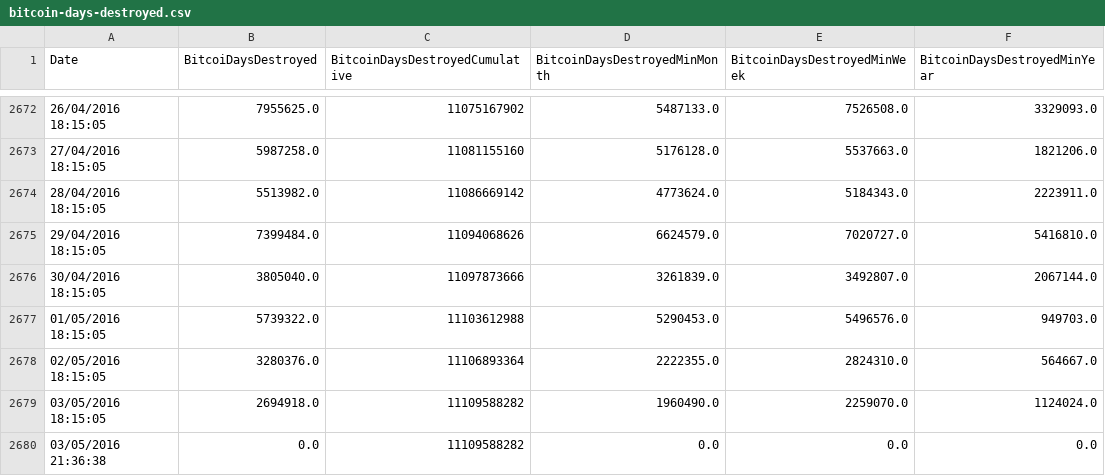
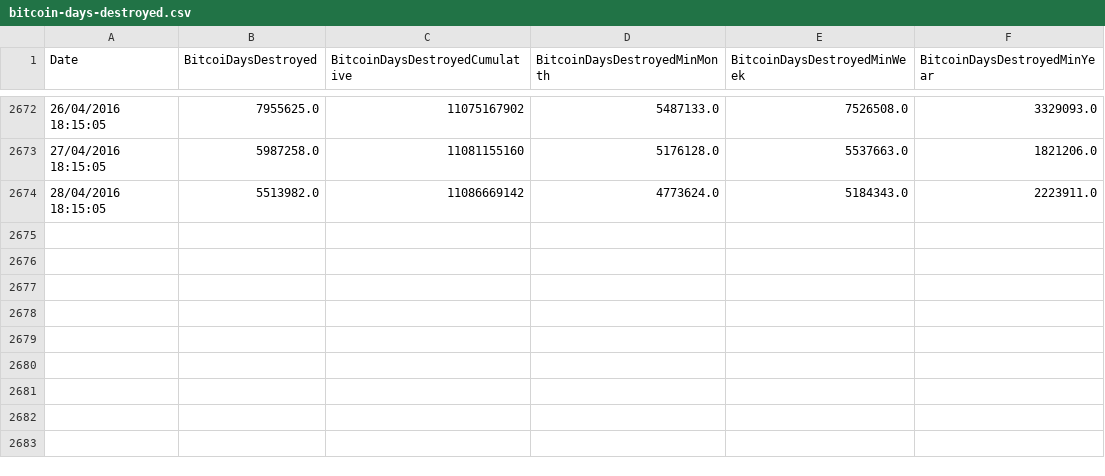
Before and after one commit to Zaka/muia-tfm-data, a CSV file: bitcoin-days-destroyed.csv, drawn as a sheet; only a part is shown, gaps mark what is left out; the diff names each change by its address in the sheet, - before the commit and + after, or states it on an @@ line.

Commit message:
Trim CSV files to adjust to date range
1 - Files trimmed:
  avg-block-size.csv
  bitcoin-days-destroyed.csv
  blocks-size.csv
  cost-per-transaction-percent.csv
  cost-per-transaction.csv
  difficulty.csv
  estimated-transaction-volume-usd.csv
  estimated-transaction-volume.csv
  euro-price-in-usd.csv

2 - Order euro-price-in-usd.csv in ascending date order

```diff
--- a/bitcoin-days-destroyed.csv
+++ b/bitcoin-days-destroyed.csv
-row 2675: 29/04/2016 18:15:05 | 7399484.0 | 11094068626 | 6624579.0 | 7020727.0 | 5416810.0
-row 2676: 30/04/2016 18:15:05 | 3805040.0 | 11097873666 | 3261839.0 | 3492807.0 | 2067144.0
-row 2677: 01/05/2016 18:15:05 | 5739322.0 | 11103612988 | 5290453.0 | 5496576.0 | 949703.0
-row 2678: 02/05/2016 18:15:05 | 3280376.0 | 11106893364 | 2222355.0 | 2824310.0 | 564667.0
-row 2679: 03/05/2016 18:15:05 | 2694918.0 | 11109588282 | 1960490.0 | 2259070.0 | 1124024.0
-row 2680: 03/05/2016 21:36:38 | 0.0 | 11109588282 | 0.0 | 0.0 | 0.0
```
Also changed, not shown: avg-block-size.csv, cost-per-transaction-percent.csv, 6 other files.
